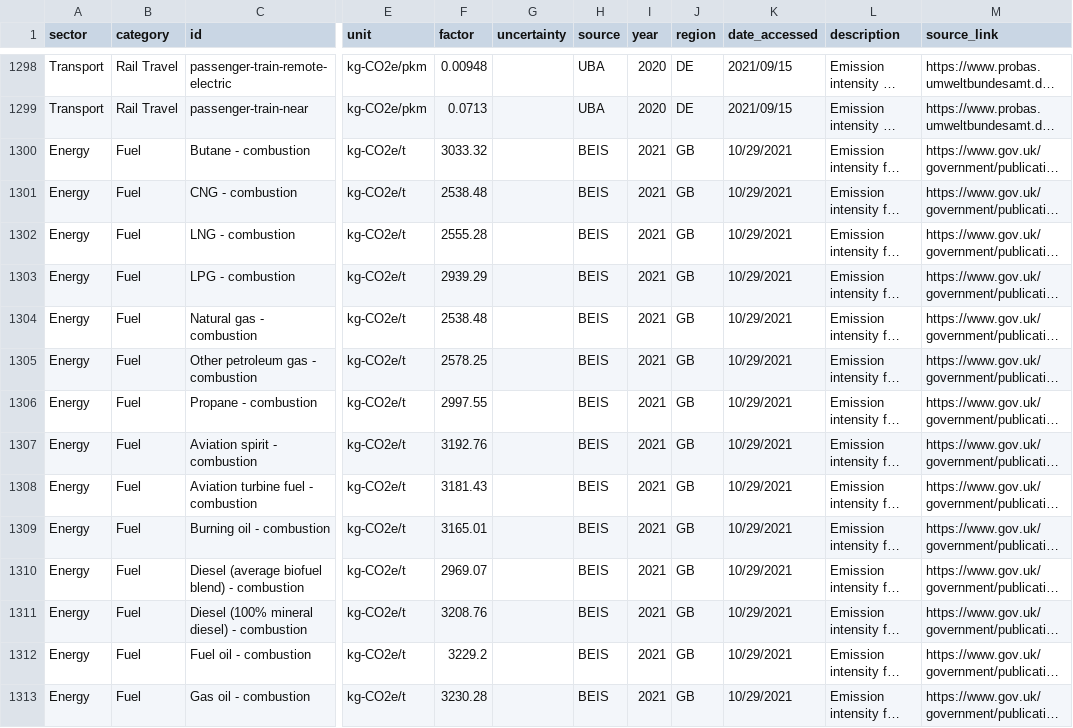
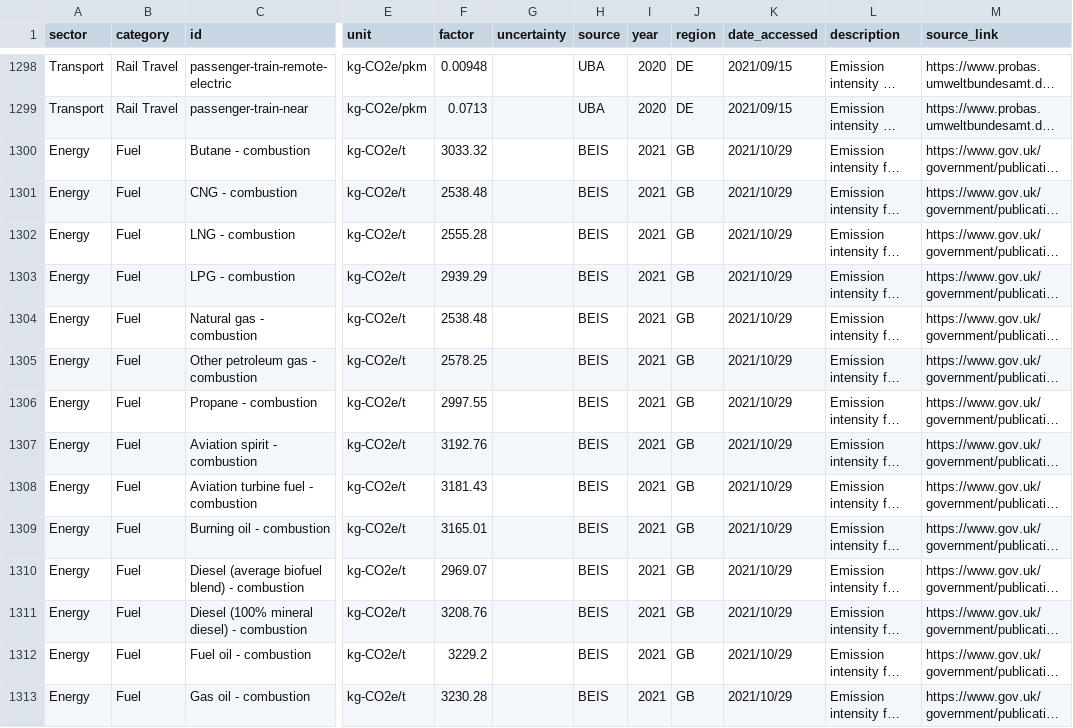
Before and after one commit to motin/Open-Emission-Factors-DB, a CSV file: OpenEmissionFactorsDB.csv, drawn as a sheet; only a part is shown, gaps mark what is left out; long unchanged cells end in …; the diff covers the shown part only; the diff names each change by its address in the sheet, - before the commit and + after, or states it on an @@ line.

Commit message:
Correct date accessed to validate file
Correct date accessed to validate file (CSV check fail).

```diff
--- a/OpenEmissionFactorsDB.csv
+++ b/OpenEmissionFactorsDB.csv
-K1300:K1313 (date_accessed): 10/29/2021
+K1300:K1313 (date_accessed): 2021/10/29
```
Also changed, not shown: 17 edited cells elsewhere in this file.
